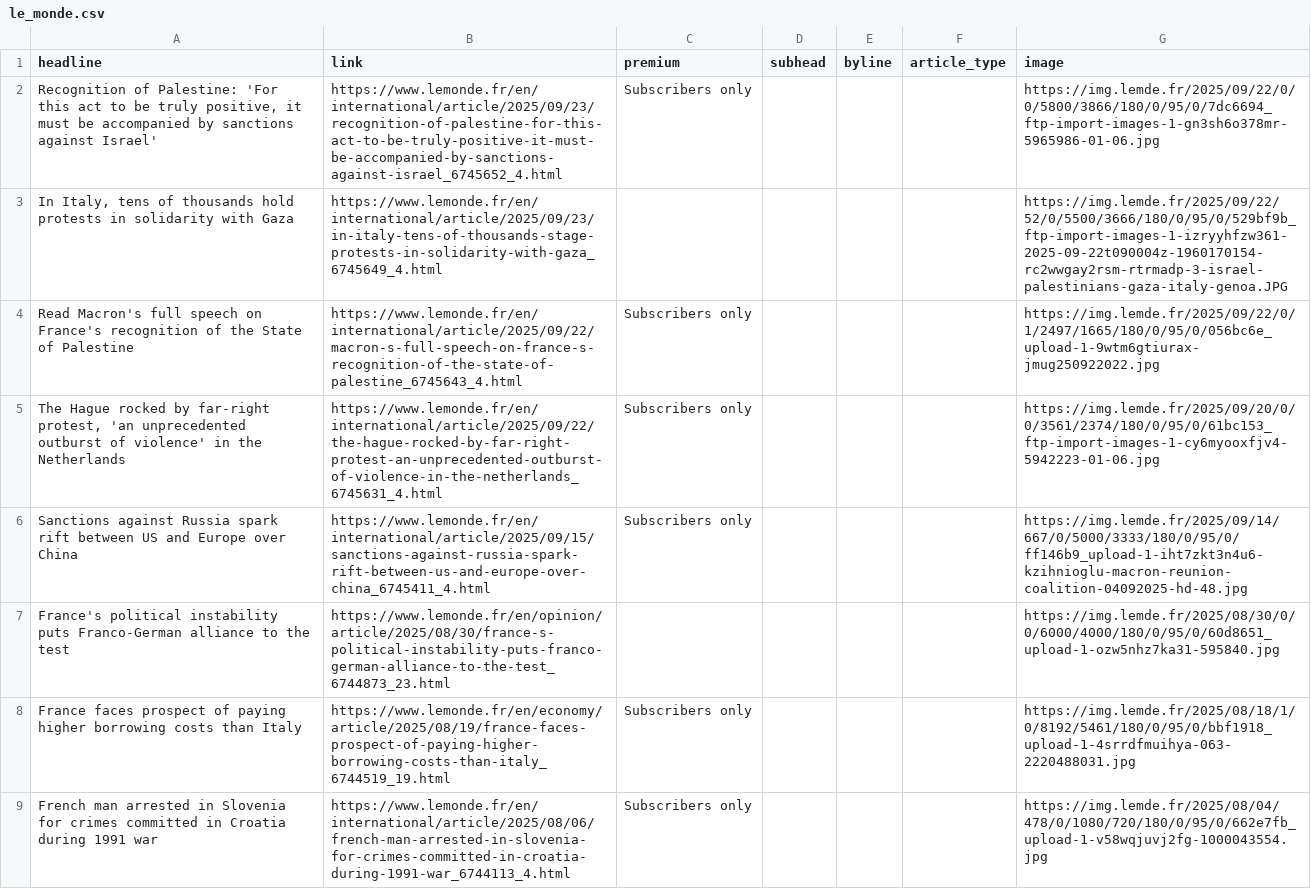
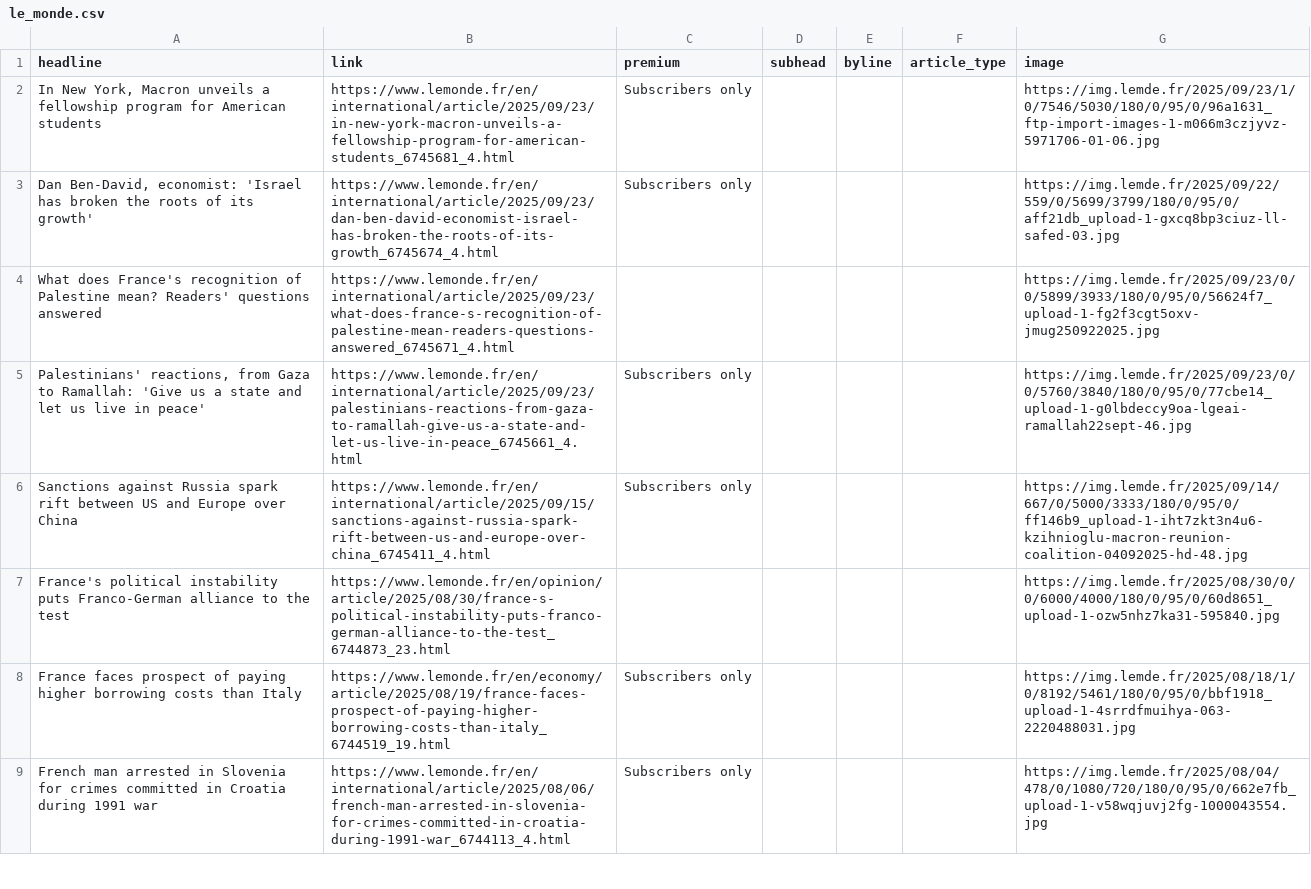
Before and after one commit to teodoracurcic/scraping, a CSV file: le_monde.csv, drawn as a sheet; only a part is shown; the diff covers the shown part only.

```diff
--- a/le_monde.csv
+++ b/le_monde.csv
@@ -1,6 +1,6 @@
 headline,link,premium,subhead,byline,article_type,image
-"Recognition of Palestine: 'For this act to be truly positive, it must be accompanied by sanctions against Israel'",https://www.lemonde.fr/en/international/article/2025/09/23/recognition-of-palestine-for-this-act-to-be-truly-positive-it-must-be-accompanied-by-sanctions-against-israel_6745652_4.html,Subscribers only,,,,https://img.lemde.fr/2025/09/22/0/0/5800/3866/180/0/95/0/7dc6694_ftp-import-images-1-gn3sh6o378mr-5965986-01-06.jpg
-"In Italy, tens of thousands hold protests in solidarity with Gaza",https://www.lemonde.fr/en/international/article/2025/09/23/in-italy-tens-of-thousands-stage-protests-in-solidarity-with-gaza_6745649_4.html,,,,,https://img.lemde.fr/2025/09/22/52/0/5500/3666/180/0/95/0/529bf9b_ftp-import-images-1-izryyhfzw361-2025-09-22t090004z-1960170154-rc2wwgay2rsm-rtrmadp-3-israel-palestinians-gaza-italy-genoa.JPG
-Read Macron's full speech on France's recognition of the State of Palestine,https://www.lemonde.fr/en/international/article/2025/09/22/macron-s-full-speech-on-france-s-recognition-of-the-state-of-palestine_6745643_4.html,Subscribers only,,,,https://img.lemde.fr/2025/09/22/0/1/2497/1665/180/0/95/0/056bc6e_upload-1-9wtm6gtiurax-jmug250922022.jpg
-"The Hague rocked by far-right protest, 'an unprecedented outburst of violence' in the Netherlands",https://www.lemonde.fr/en/international/article/2025/09/22/the-hague-rocked-by-far-right-protest-an-unprecedented-outburst-of-violence-in-the-netherlands_6745631_4.html,Subscribers only,,,,https://img.lemde.fr/2025/09/20/0/0/3561/2374/180/0/95/0/61bc153_ftp-import-images-1-cy6myooxfjv4-5942223-01-06.jpg
+"In New York, Macron unveils a fellowship program for American students",https://www.lemonde.fr/en/international/article/2025/09/23/in-new-york-macron-unveils-a-fellowship-program-for-american-students_6745681_4.html,Subscribers only,,,,https://img.lemde.fr/2025/09/23/1/0/7546/5030/180/0/95/0/96a1631_ftp-import-images-1-m066m3czjyvz-5971706-01-06.jpg
+"Dan Ben-David, economist: 'Israel has broken the roots of its growth'",https://www.lemonde.fr/en/international/article/2025/09/23/dan-ben-david-economist-israel-has-broken-the-roots-of-its-growth_6745674_4.html,Subscribers only,,,,https://img.lemde.fr/2025/09/22/559/0/5699/3799/180/0/95/0/aff21db_upload-1-gxcq8bp3ciuz-ll-safed-03.jpg
+What does France's recognition of Palestine mean? Readers' questions answered,https://www.lemonde.fr/en/international/article/2025/09/23/what-does-france-s-recognition-of-palestine-mean-readers-questions-answered_6745671_4.html,,,,,https://img.lemde.fr/2025/09/23/0/0/5899/3933/180/0/95/0/56624f7_upload-1-fg2f3cgt5oxv-jmug250922025.jpg
+"Palestinians' reactions, from Gaza to Ramallah: 'Give us a state and let us live in peace'",https://www.lemonde.fr/en/international/article/2025/09/23/palestinians-reactions-from-gaza-to-ramallah-give-us-a-state-and-let-us-live-in-peace_6745661_4.html,Subscribers only,,,,https://img.lemde.fr/2025/09/23/0/0/5760/3840/180/0/95/0/77cbe14_upload-1-g0lbdeccy9oa-lgeai-ramallah22sept-46.jpg
 Sanctions against Russia spark rift between US and Europe over China,https://www.lemonde.fr/en/international/article/2025/09/15/sanctions-against-russia-spark-rift-between-us-and-europe-over-china_6745411_4.html,Subscribers only,,,,https://img.lemde.fr/2025/09/14/667/0/5000/3333/180/0/95/0/ff146b9_upload-1-iht7zkt3n4u6-kzihnioglu-macron-reunion-coalition-04092025-hd-48.jpg
```
Also changed, not shown: 17 added rows, 17 removed rows, 1 moved row and 34 edited cells elsewhere in this file.
